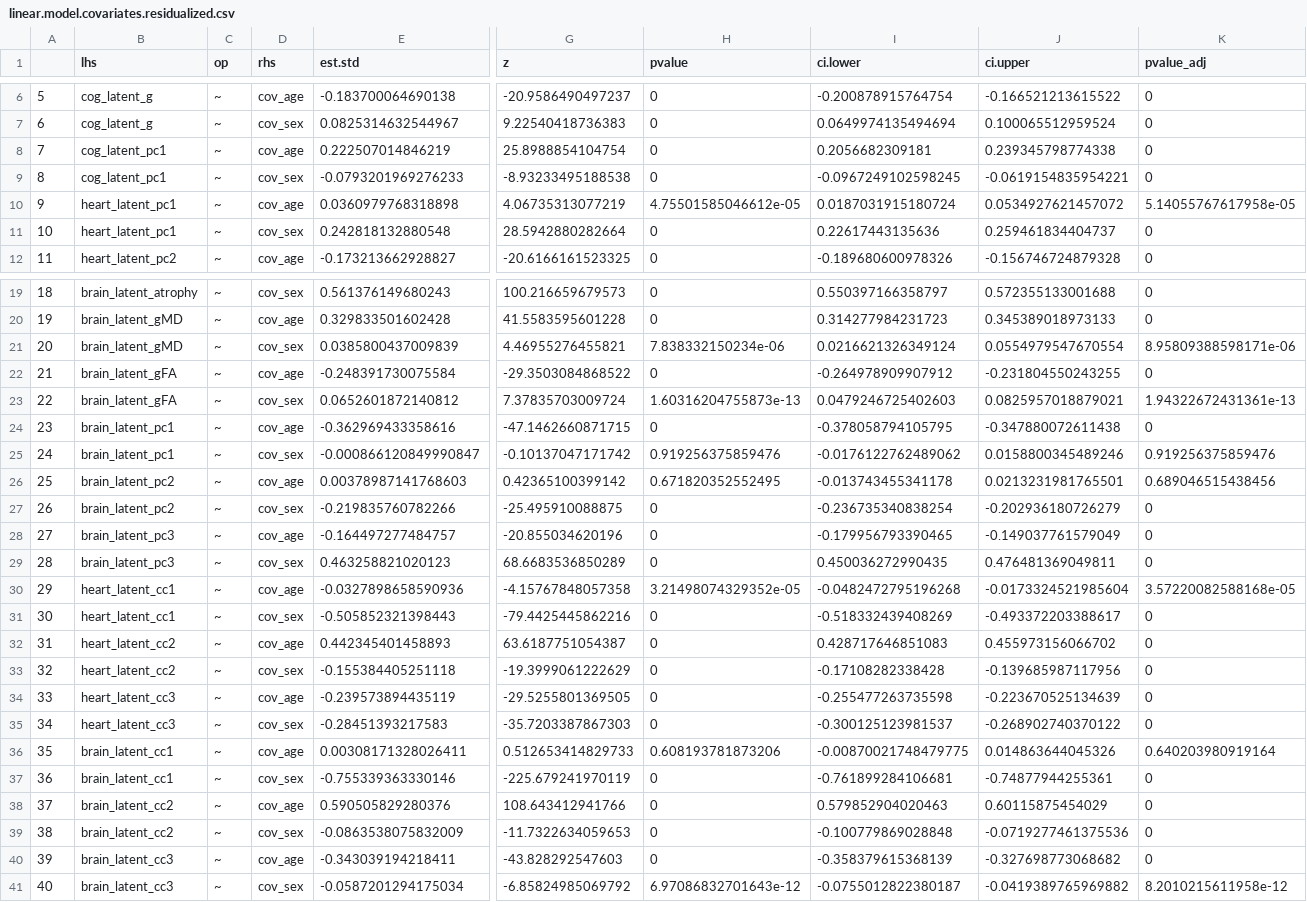
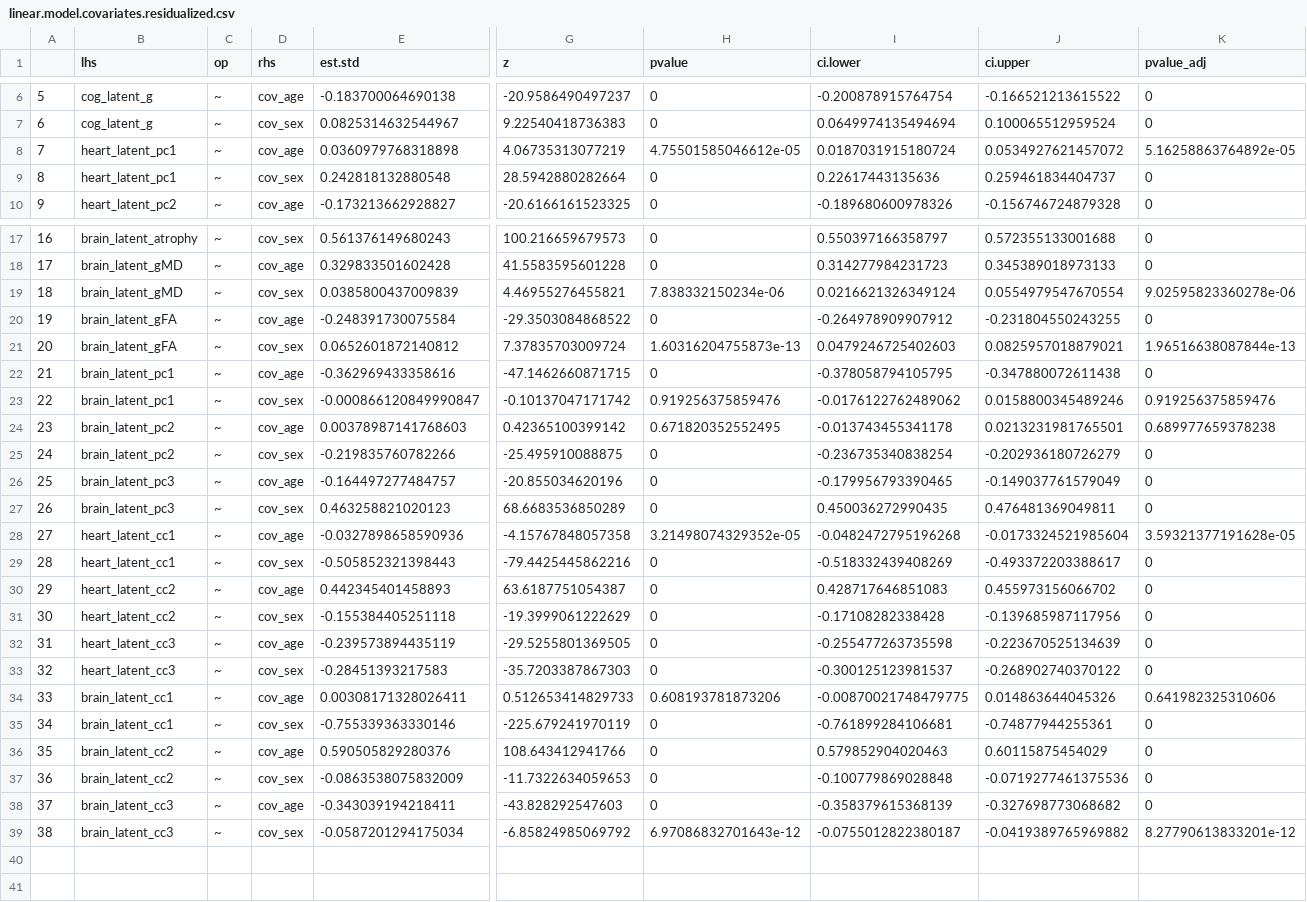
Before and after one commit to akshay-jaggi/heart_brain_mediation, a CSV file: tables/analysis/linear.model.covariates.residualized.csv, drawn as a sheet; only a part is shown, gaps mark what is left out; removed rows and columns are numbered as before the commit, all else as after; rows hold the shown columns only; the diff names each change by its address in the sheet, - before the commit and + after, or states it on an @@ line.

```diff
--- a/tables/analysis/linear.model.covariates.residualized.csv
+++ b/tables/analysis/linear.model.covariates.residualized.csv
-row 8: 7 | cog_latent_pc1 | ~ | cov_age | 0.222507014846219 | 25.8988854104754 | 0 | 0.2056682309181 | 0.239345798774338 | 0
-row 9: 8 | cog_latent_pc1 | ~ | cov_sex | -0.0793201969276233 | -8.93233495188538 | 0 | -0.0967249102598245 | -0.0619154835954221 | 0
@@ column A renumbered from row 8 down @@
-K8 (pvalue_adj): 5.14055767617958e-05
+K8 (pvalue_adj): 5.16258863764892e-05
-K19 (pvalue_adj): 8.95809388598171e-06
+K19 (pvalue_adj): 9.02595823360278e-06
-K21 (pvalue_adj): 1.94322672431361e-13
+K21 (pvalue_adj): 1.96516638087844e-13
-K24 (pvalue_adj): 0.689046515438456
+K24 (pvalue_adj): 0.689977659378238
-K28 (pvalue_adj): 3.57220082588168e-05
+K28 (pvalue_adj): 3.59321377191628e-05
-K34 (pvalue_adj): 0.640203980919164
+K34 (pvalue_adj): 0.641982325310606
-K39 (pvalue_adj): 8.2010215611958e-12
+K39 (pvalue_adj): 8.27790613833201e-12
```
Also changed, not shown: tables/analysis/linear.model.covariates.csv, 7 other files.
